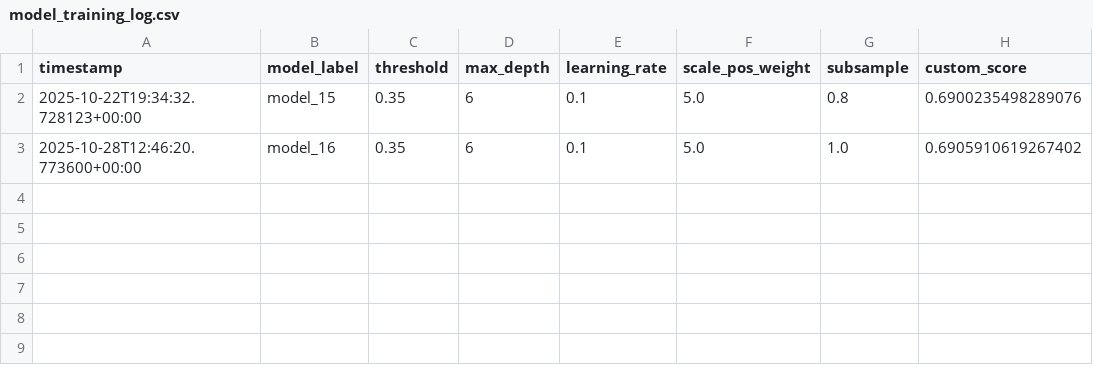
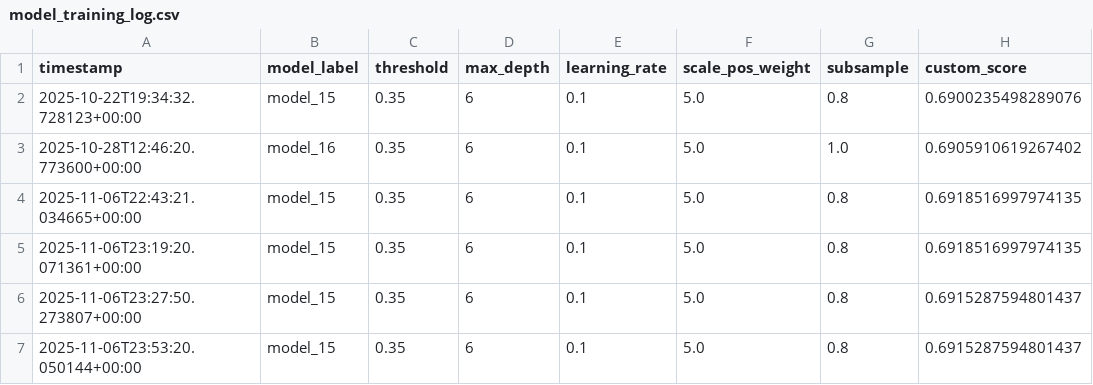
Before and after one commit to alexmorton1212/DelayOver, a CSV file: models/model_training_log.csv, drawn as a sheet; the diff names each change by its address in the sheet, - before the commit and + after, or states it on an @@ line.

Commit message:
Updated DAG workflows. Updated modeling process.

```diff
--- a/models/model_training_log.csv
+++ b/models/model_training_log.csv
+row 4: 2025-11-06T22:43:21.034665+00:00 | model_15 | 0.35 | 6 | 0.1 | 5.0 | 0.8 | 0.6918516997974135
+row 5: 2025-11-06T23:19:20.071361+00:00 | model_15 | 0.35 | 6 | 0.1 | 5.0 | 0.8 | 0.6918516997974135
+row 6: 2025-11-06T23:27:50.273807+00:00 | model_15 | 0.35 | 6 | 0.1 | 5.0 | 0.8 | 0.6915287594801437
+row 7: 2025-11-06T23:53:20.050144+00:00 | model_15 | 0.35 | 6 | 0.1 | 5.0 | 0.8 | 0.6915287594801437
```
Also changed, not shown: models/model_thresholds.csv, 8 other files.
